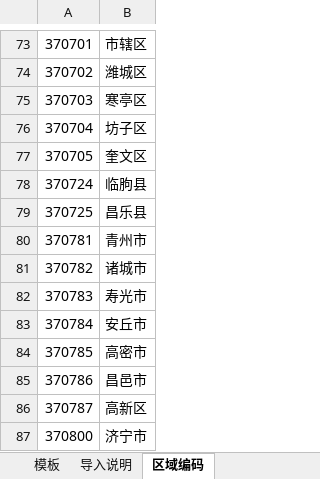
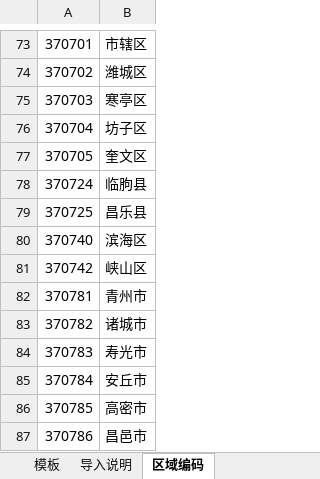
Before and after one commit to lanto-qiang-vue/qixiu-pc, an Excel workbook: static/企业信息导入模板2.xlsx, sheet 区域编码, drawn as a sheet; only a part is shown, gaps mark what is left out; the shorter side is filled out with more unchanged rows; values as stored, in another font and other column widths than the file's, no borders; the diff names each change by its address in the sheet, - before the commit and + after, or states it on an @@ line.

```diff
--- a/static/企业信息导入模板2.xlsx (sheet 区域编码)
+++ b/static/企业信息导入模板2.xlsx (sheet 区域编码)
+row 80: 370740 | 滨海区
+row 81: 370742 | 峡山区
```
Also changed, not shown: 1 other file.
